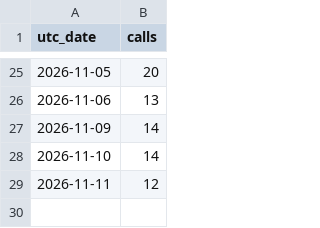
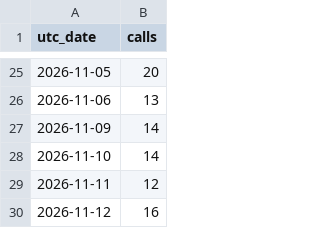
Before and after one commit to Dutchosintguy/X-phising-campaign-monitor, a CSV file: data/x_budget.csv, drawn as a sheet; only a part is shown, gaps mark what is left out.

```diff
--- a/data/x_budget.csv
+++ b/data/x_budget.csv
@@ -29 +29,2 @@ utc_date,calls
 2026-11-11,12
+2026-11-12,16
```
Also changed, not shown: data/alerts.csv, data/calendly_watch.csv, 10 other files.
